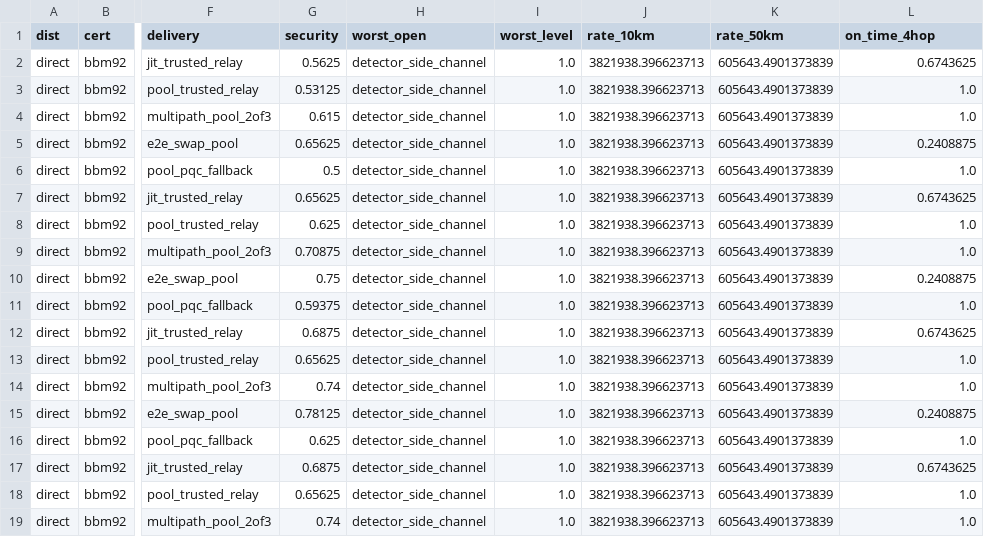
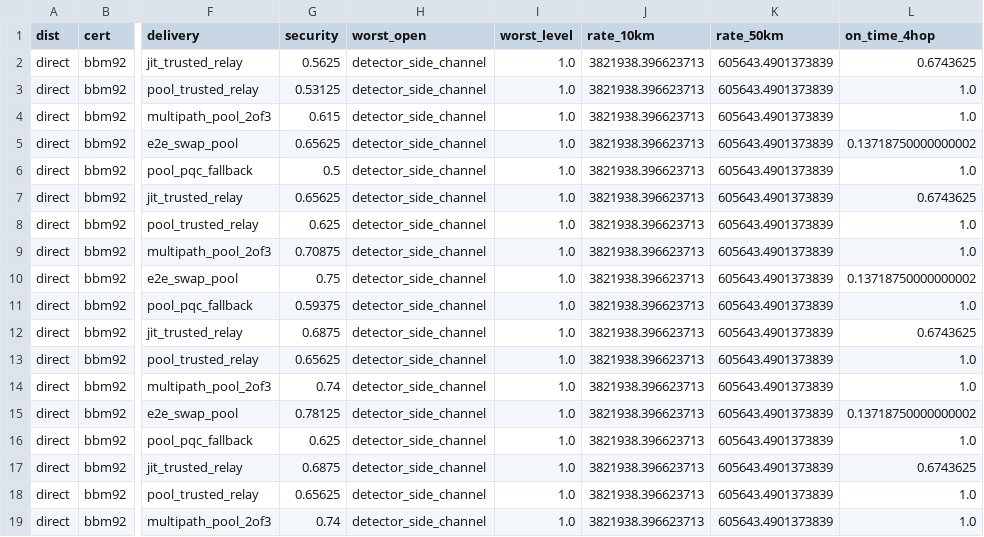
Before and after one commit to Gurirath/adaptive-superdense-qsdc, a CSV file: results/data/design_space_sweep.csv, drawn as a sheet; only a part is shown, gaps mark what is left out; the diff covers the shown part only; the diff names each change by its address in the sheet, - before the commit and + after, or states it on an @@ line.

```diff
--- a/results/data/design_space_sweep.csv
+++ b/results/data/design_space_sweep.csv
-L5 (on_time_4hop): 0.2408875
+L5 (on_time_4hop): 0.13718750000000002
-L10 (on_time_4hop): 0.2408875
+L10 (on_time_4hop): 0.13718750000000002
-L15 (on_time_4hop): 0.2408875
+L15 (on_time_4hop): 0.13718750000000002
```
Also changed, not shown: 105 edited cells elsewhere in this file, results/data/on_time_vs_hops.csv, 7 other files.
